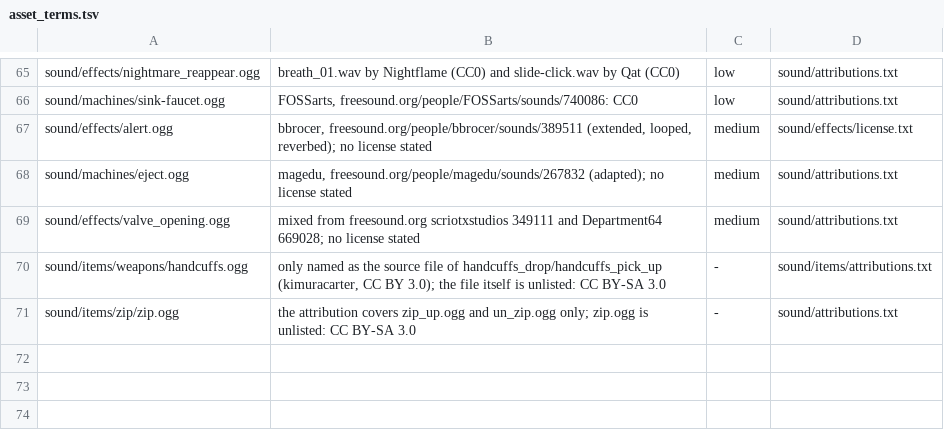
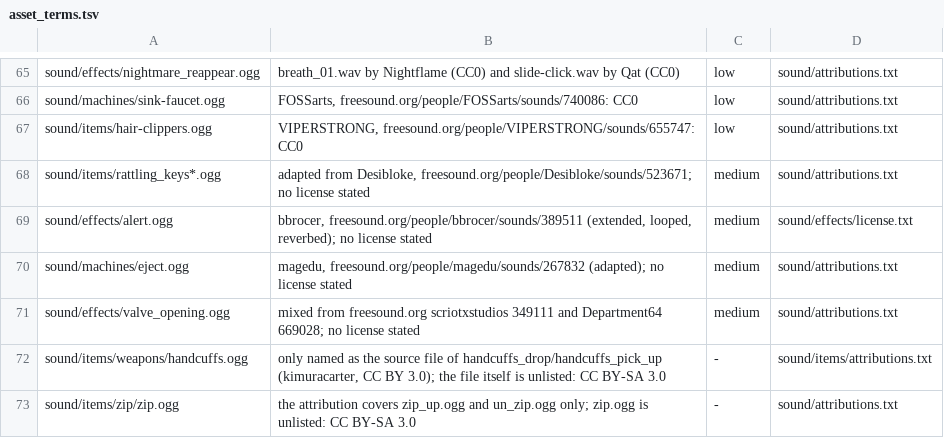
Before and after one commit to rswayd/space-station-rs, a TSV file: crates/ss13_mapload/src/asset_terms.tsv, drawn as a sheet; only a part is shown, gaps mark what is left out; the diff names each change by its address in the sheet, - before the commit and + after, or states it on an @@ line.

Commit message:
wave 13 fixes: test worlds for lights and boxes, Areas::add_area, falling corgi does not wander, sounds and their licence rules, parity recount

```diff
--- a/crates/ss13_mapload/src/asset_terms.tsv
+++ b/crates/ss13_mapload/src/asset_terms.tsv
+row 67: sound/items/hair-clippers.ogg | VIPERSTRONG, freesound.org/people/VIPERSTRONG/sounds/655747: CC0 | low | sound/attributions.txt
+row 68: sound/items/rattling_keys*.ogg | adapted from Desibloke, freesound.org/people/Desibloke/sounds/523671; no license stated | medium | sound/attributions.txt
```
Also changed, not shown: 8 other files.
